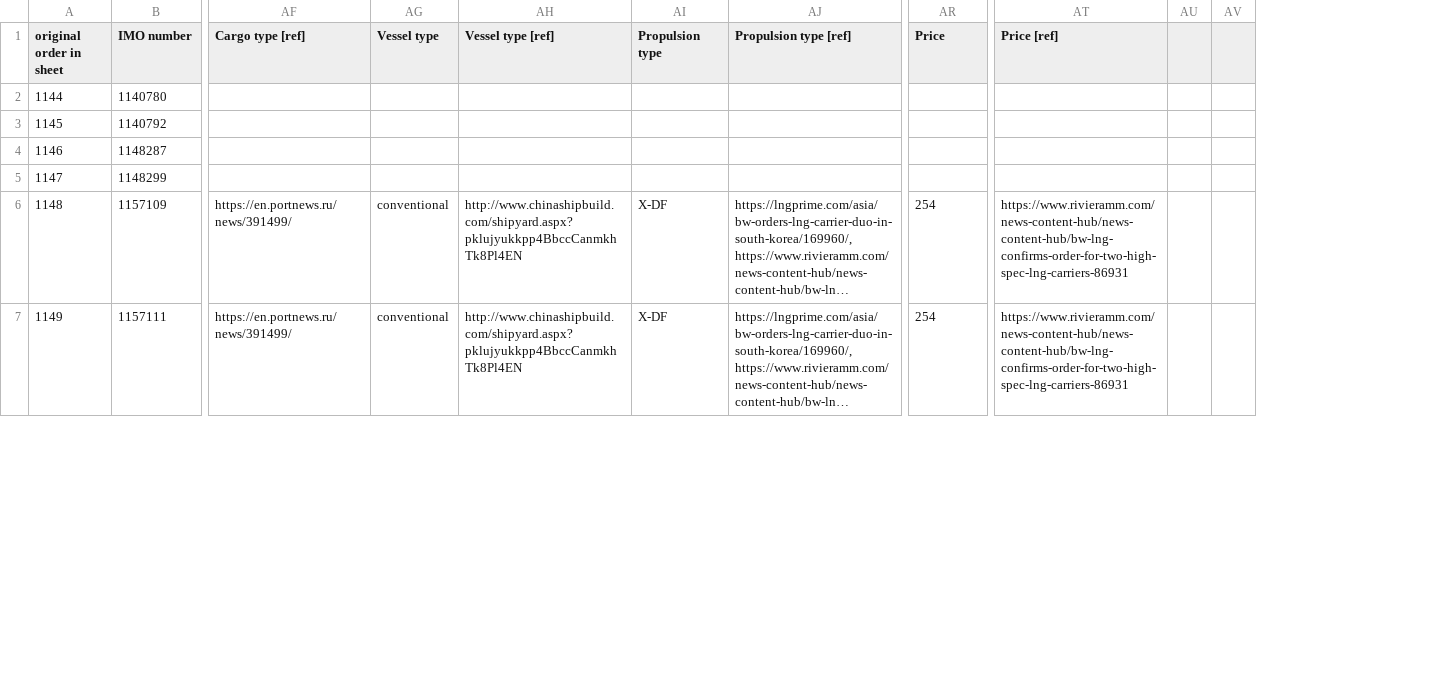
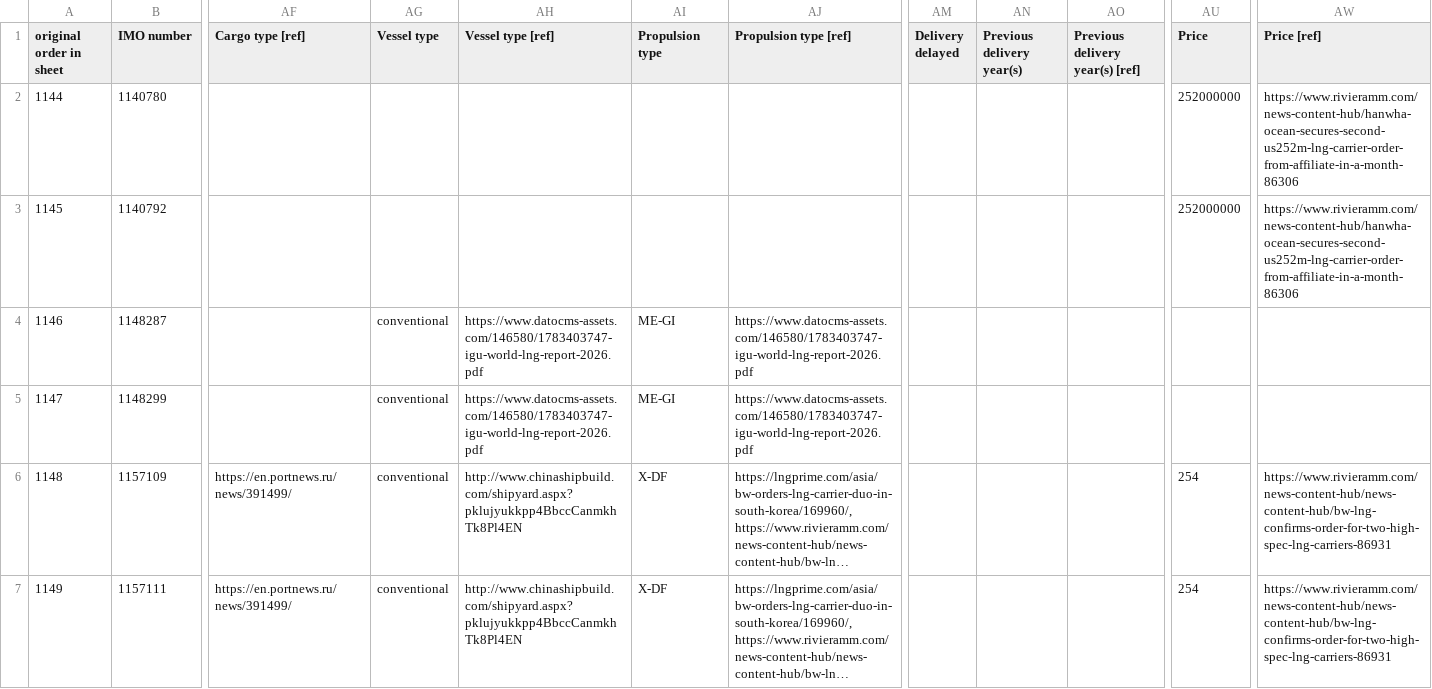
Before and after one commit to bairdlangenbrunner/lng-carriers-researcher, a CSV file: batches/2026-06-04_data_fill_rows_1144-1223/apply_rows.csv, drawn as a sheet; only a part is shown, gaps mark what is left out; long unchanged cells end in …; removed rows and columns are numbered as before the commit, all else as after; the diff covers the shown part only; the diff names each change by its address in the sheet, - before the commit and + after, or states it on an @@ line.

```diff
--- a/batches/2026-06-04_data_fill_rows_1144-1223/apply_rows.csv
+++ b/batches/2026-06-04_data_fill_rows_1144-1223/apply_rows.csv
+column AM (Delivery delayed), empty
+column AN (Previous delivery year(s)), empty
+column AO (Previous delivery year(s) [ref]), empty
-column AU, empty
-column AV, empty
-AU2:AU3 (Price): (empty)
+AU2:AU3 (Price): 252000000
-AW2:AW3 (Price [ref]): (empty)
+AW2:AW3 (Price [ref]): https://www.rivieramm.com/news-content-hub/hanwha-ocean-secures-second-us252m-lng-carrier-order-from-affiliate-in-a-month-86306
-AG4:AG5 (Vessel type): (empty)
+AG4:AG5 (Vessel type): conventional
-AH4:AH5 (Vessel type [ref]): (empty)
+AH4:AH5 (Vessel type [ref]): https://www.datocms-assets.com/146580/1783403747-igu-world-lng-report-2026.pdf
-AI4:AI5 (Propulsion type): (empty)
+AI4:AI5 (Propulsion type): ME-GI
-AJ4:AJ5 (Propulsion type [ref]): (empty)
+AJ4:AJ5 (Propulsion type [ref]): https://www.datocms-assets.com/146580/1783403747-igu-world-lng-report-2026.pdf
```
Also changed, not shown: 92 edited cells elsewhere in this file, batches/2026-06-04_data_fill_rows_1144-1223/apply_patch.csv, batches/2026-06-04_data_fill_rows_1144-1223/decisions.csv, 25 other files.
